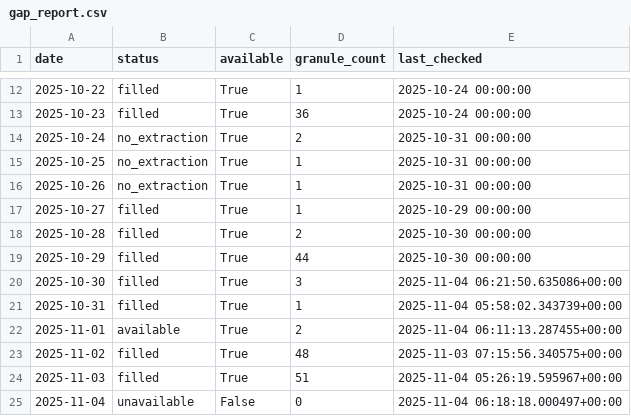
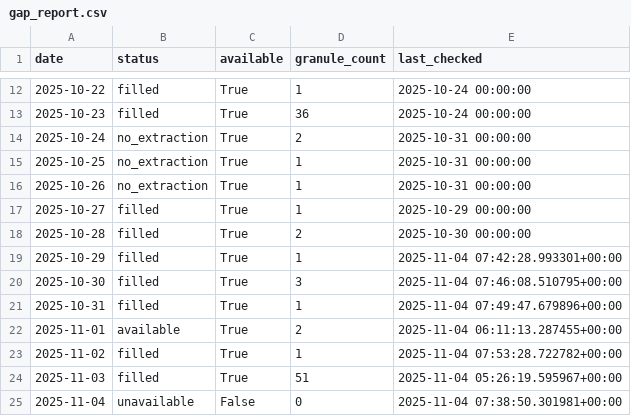
Before and after one commit to Varshani-UWA/chl-plotly, a CSV file: gap_report.csv, drawn as a sheet; only a part is shown, gaps mark what is left out.

Commit message:
Auto-update chlorophyll data: 2025-11-04

```diff
--- a/gap_report.csv
+++ b/gap_report.csv
@@ -18,8 +18,8 @@ date,status,available,granule_count,last_checked
 2025-10-28,filled,True,2,2025-10-30 00:00:00
-2025-10-29,filled,True,44,2025-10-30 00:00:00
-2025-10-30,filled,True,3,2025-11-04 06:21:50.635086+00:00
-2025-10-31,filled,True,1,2025-11-04 05:58:02.343739+00:00
+2025-10-29,filled,True,1,2025-11-04 07:42:28.993301+00:00
+2025-10-30,filled,True,3,2025-11-04 07:46:08.510795+00:00
+2025-10-31,filled,True,1,2025-11-04 07:49:47.679896+00:00
 2025-11-01,available,True,2,2025-11-04 06:11:13.287455+00:00
-2025-11-02,filled,True,48,2025-11-03 07:15:56.340575+00:00
+2025-11-02,filled,True,1,2025-11-04 07:53:28.722782+00:00
 2025-11-03,filled,True,51,2025-11-04 05:26:19.595967+00:00
-2025-11-04,unavailable,False,0,2025-11-04 06:18:18.000497+00:00
+2025-11-04,unavailable,False,0,2025-11-04 07:38:50.301981+00:00
```
Also changed, not shown: 7 other files.
